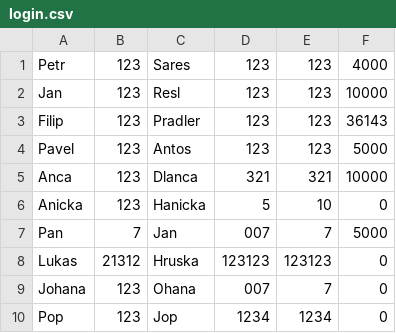
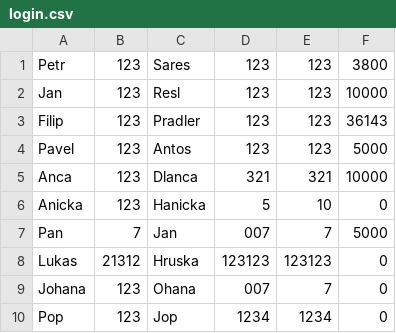
Before and after one commit to RehakFrantisek/2122ALG2-Rehak-BettingApp, a CSV file: login.csv (was data/login.csv), drawn as a sheet.

```diff
--- a/data/login.csv
+++ b/login.csv
@@ -1,2 +1,2 @@
-Petr;123;Sares;123;123;4000
+Petr;123;Sares;123;123;3800
 Jan;123;Resl;123;123;10000
```
Also changed, not shown: 9 other files.
